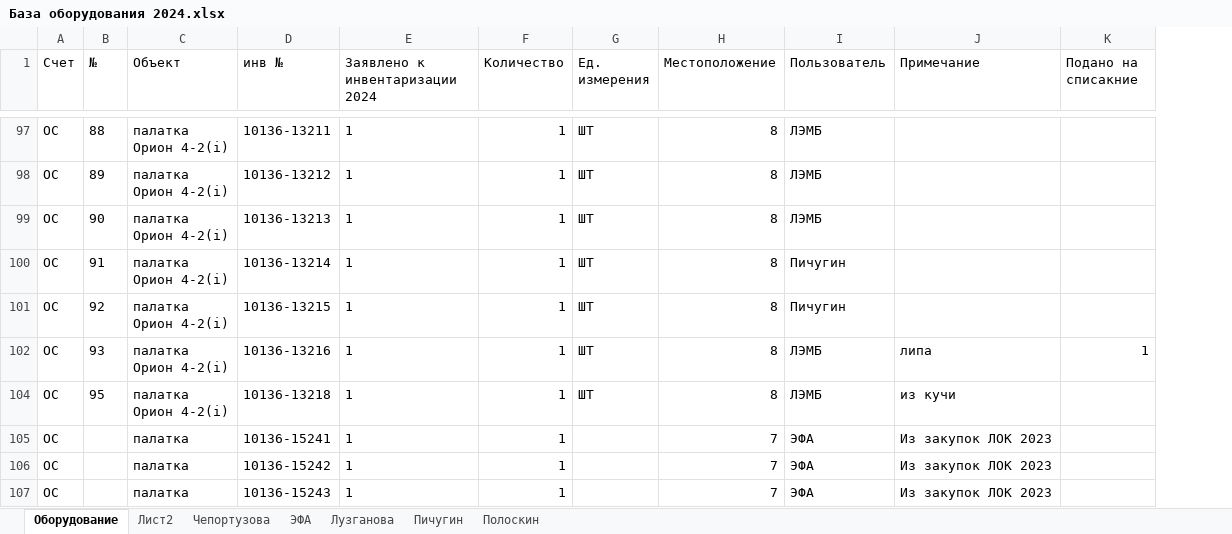
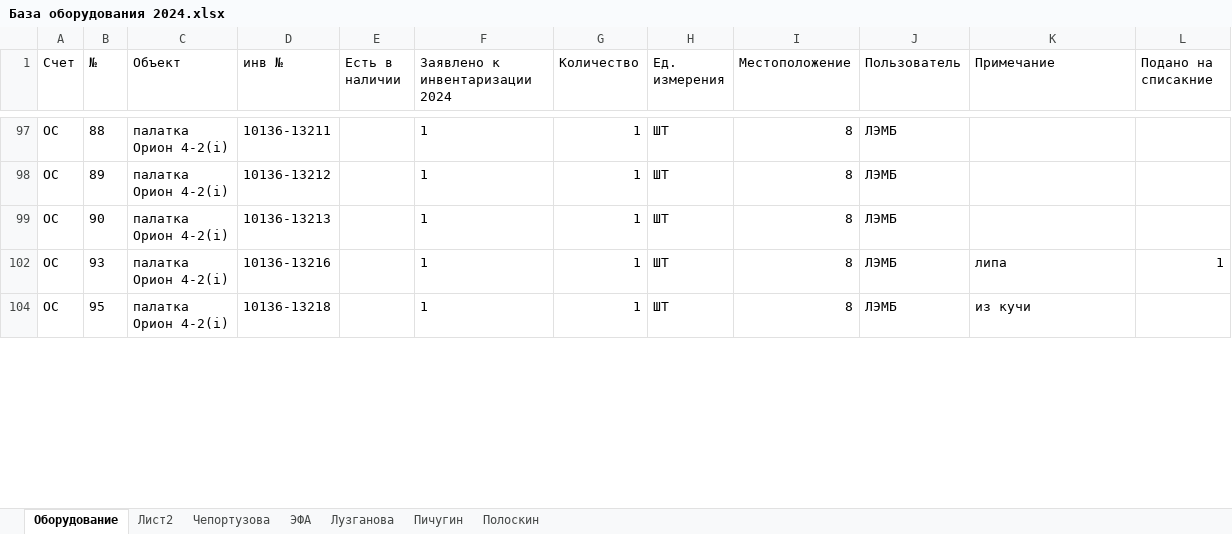
Before and after one commit to polydora/Lab-processings, an Excel workbook: Matuchet/Инвентаризация 2024/База оборудования 2024.xlsx, sheet Оборудование, drawn as a sheet; only a part is shown, gaps mark what is left out; values as stored, in another font and other column widths than the file's, no borders; removed rows and columns are numbered as before the commit, all else as after; ↵ is a line break in a cell; the diff covers the shown part only; the diff names each change by its address in the sheet, - before the commit and + after, or states it on an @@ line.

```diff
--- a/Matuchet/Инвентаризация 2024/База оборудования 2024.xlsx (sheet Оборудование)
+++ b/Matuchet/Инвентаризация 2024/База оборудования 2024.xlsx (sheet Оборудование)
+column E (Есть в наличии), empty
@@ row 100 hidden: ОС | 91 | палатка ↵ Орион 4-2(i) | 10136-13214 | 1 | 1 | ШТ | 8 | Пичугин @@
@@ row 101 hidden: ОС | 92 | палатка ↵ Орион 4-2(i) | 10136-13215 | 1 | 1 | ШТ | 8 | Пичугин @@
@@ row 105 hidden: ОС |  | палатка | 10136-15241 | 1 | 1 |  | 7 | ЭФА | Из закупок ЛОК 2023 @@
@@ row 106 hidden: ОС |  | палатка | 10136-15242 | 1 | 1 |  | 7 | ЭФА | Из закупок ЛОК 2023 @@
@@ row 107 hidden: ОС |  | палатка | 10136-15243 | 1 | 1 |  | 7 | ЭФА | Из закупок ЛОК 2023 @@
```
Also changed, not shown: 43 hidden or unhidden rows, 2 edited cells and cell formats elsewhere in this sheet, 2 other files.
